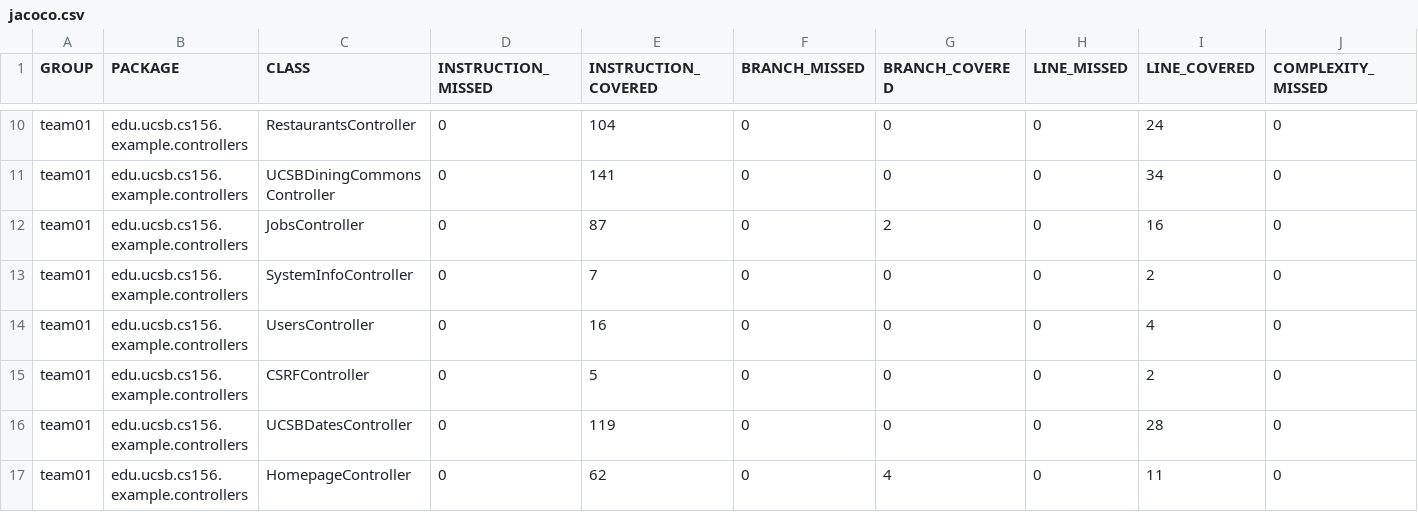
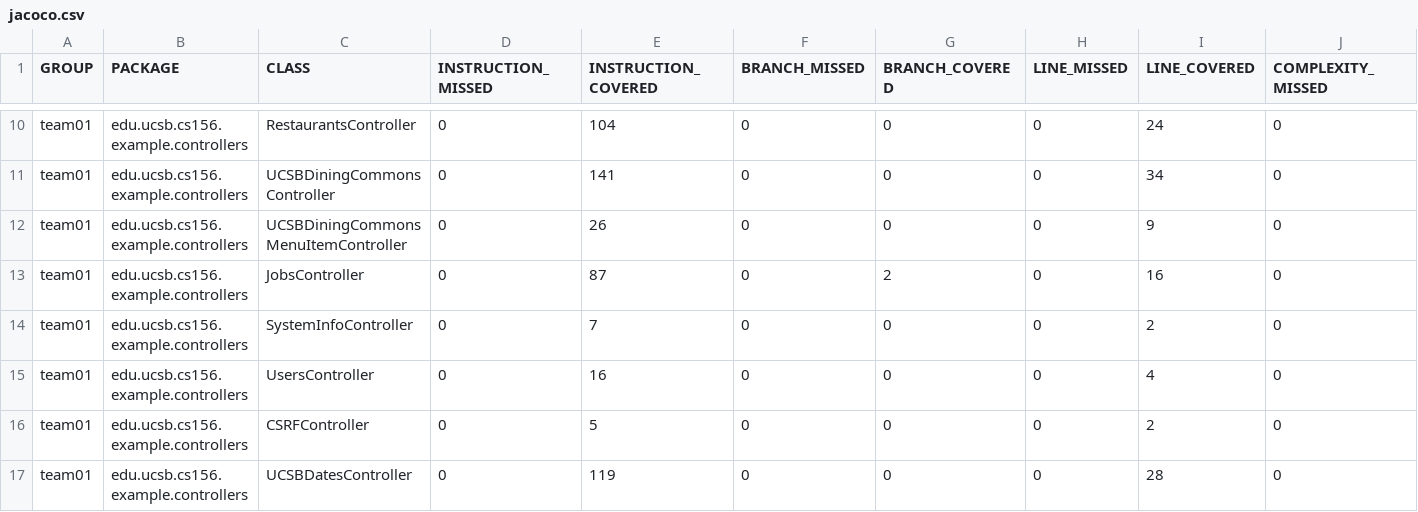
Before and after one commit to ucsb-cs156-f25/team01-f25-16, a CSV file: jacoco/jacoco.csv, drawn as a sheet; only a part is shown, gaps mark what is left out; the shorter side is filled out with more unchanged rows; rows hold the shown columns only; the diff names each change by its address in the sheet, - before the commit and + after, or states it on an @@ line.

Commit message:
Deploying to gh-pages from @ ucsb-cs156-f25/team01-f25-16@390ad83865106c1790aa03c3e4114f3d57ccbc20 🚀

```diff
--- a/jacoco/jacoco.csv
+++ b/jacoco/jacoco.csv
+row 12: team01 | edu.ucsb.cs156.example.controllers | UCSBDiningCommonsMenuItemController | 0 | 26 | 0 | 0 | 0 | 9 | 0
```
Also changed, not shown: 7 other files.
